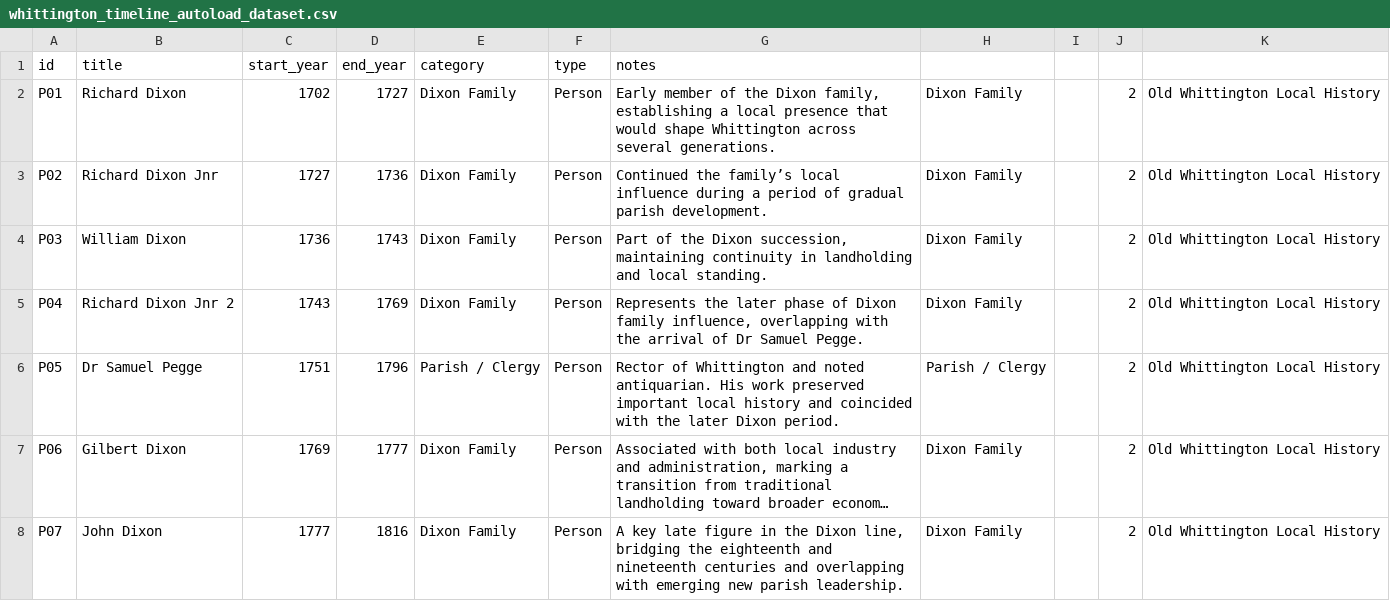
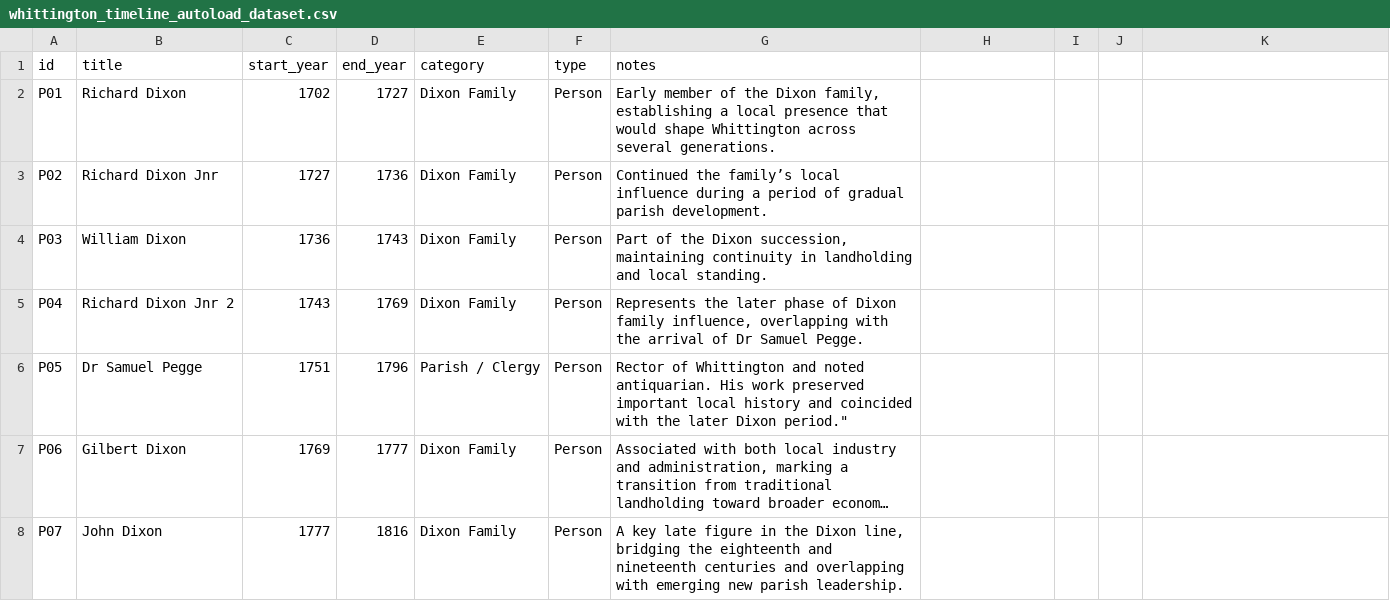
Before and after one commit to phil-morris17/whittington-timeline, a CSV file: whittington_timeline_autoload_dataset.csv, drawn as a sheet; only a part is shown; long unchanged cells end in …; the diff covers the shown part only; the diff names each change by its address in the sheet, - before the commit and + after, or states it on an @@ line.

Commit message:
Fix formatting in whittington_timeline_autoload_dataset.csv
Updated the whittington_timeline_autoload_dataset.csv file to correct formatting and ensure proper data representation.

```diff
--- a/whittington_timeline_autoload_dataset.csv
+++ b/whittington_timeline_autoload_dataset.csv
-H2:H5: Dixon Family
+H2:H5: (empty)
-J2:J8: 2
+J2:J8: (empty)
-K2:K8: Old Whittington Local History
+K2:K8: (empty)
-G6 (notes): …later Dixon period.
+G6 (notes): …later Dixon period."
-H6: Parish / Clergy
+H6: (empty)
-H7:H8: Dixon Family
+H7:H8: (empty)
```
Also changed, not shown: 65 edited cells elsewhere in this file.
